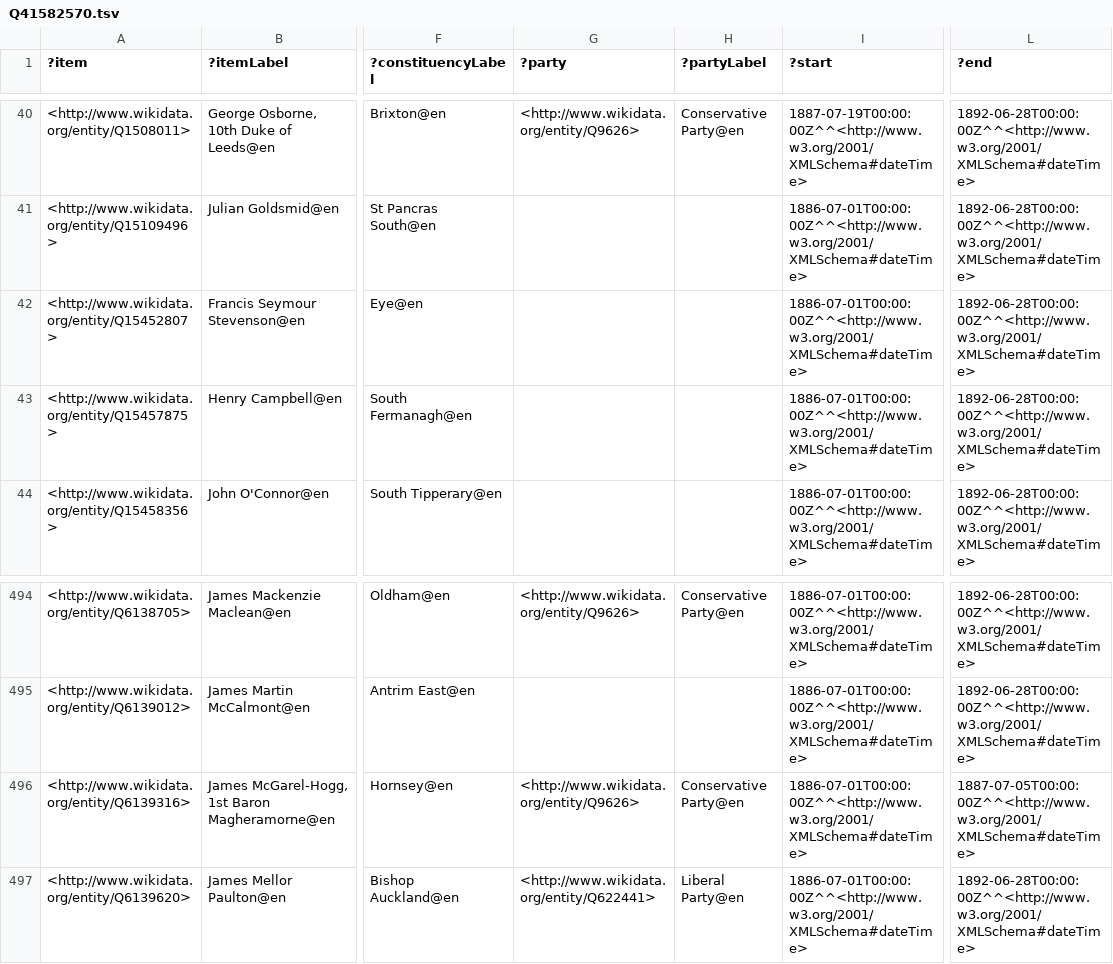
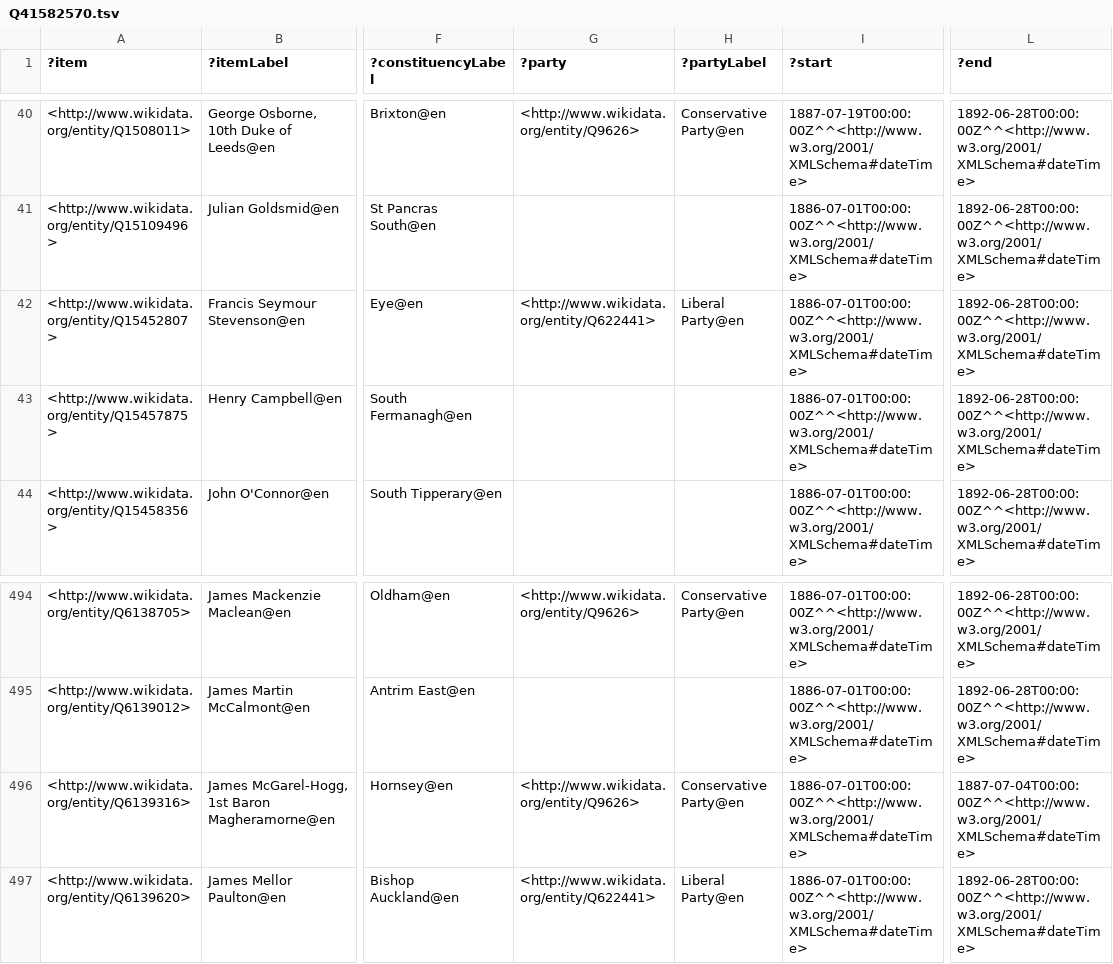
Before and after one commit to generalist/parliament, a TSV file: Q41582570.tsv, drawn as a sheet; only a part is shown, gaps mark what is left out; the diff names each change by its address in the sheet, - before the commit and + after, or states it on an @@ line.

```diff
--- a/Q41582570.tsv
+++ b/Q41582570.tsv
-G42 (?party): (empty)
+G42 (?party): <http://www.wikidata.org/entity/Q622441>
-H42 (?partyLabel): (empty)
+H42 (?partyLabel): Liberal Party@en
-L496 (?end): 1887-07-05T00:00:00Z^^<http://www.w3.org/2001/XMLSchema#dateTime>
+L496 (?end): 1887-07-04T00:00:00Z^^<http://www.w3.org/2001/XMLSchema#dateTime>
```
Also changed, not shown: Q41582572.tsv.
